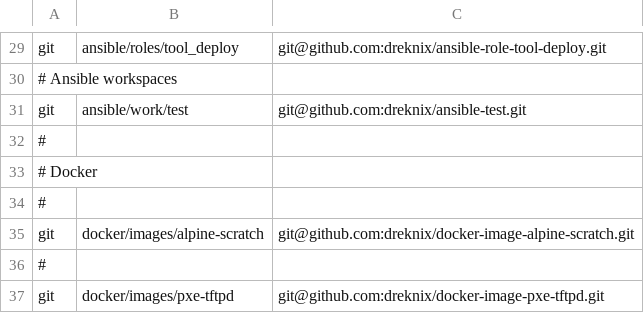
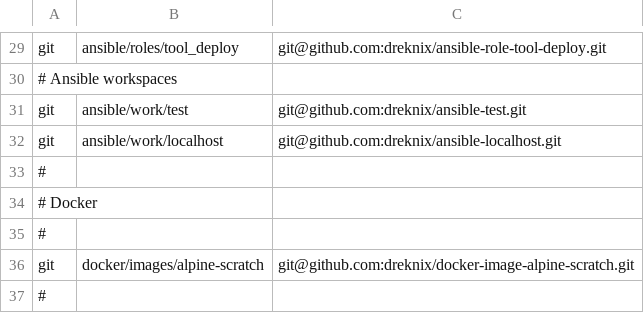
Before and after one commit to dreknix/dotfiles, a CSV file: bin/.dreknixTree.csv, drawn as a sheet; only a part is shown, gaps mark what is left out; the shorter side is filled out with more unchanged rows; the diff names each change by its address in the sheet, - before the commit and + after, or states it on an @@ line.

Commit message:
chore: add more repositories

```diff
--- a/bin/.dreknixTree.csv
+++ b/bin/.dreknixTree.csv
+row 32: git | ansible/work/localhost | git@github.com:dreknix/ansible-localhost.git
```
